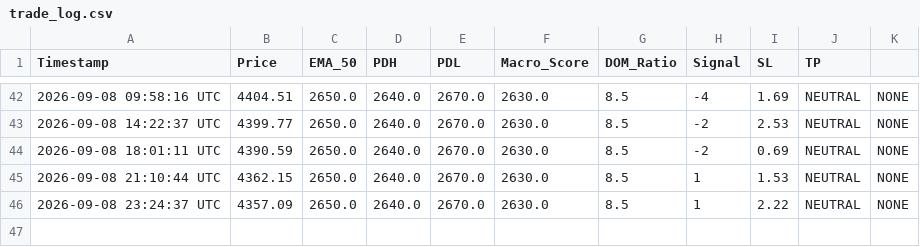
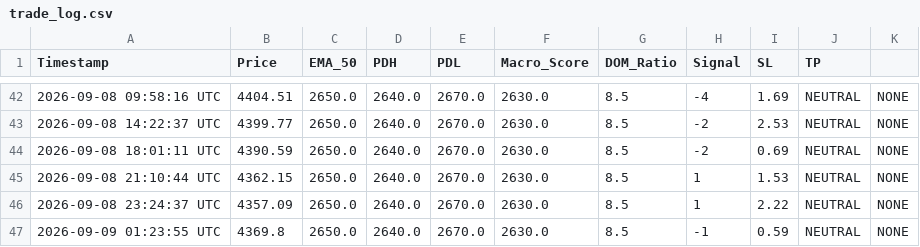
Before and after one commit to parfactmatch-cloud/gold-macro-dashboard, a CSV file: trade_log.csv, drawn as a sheet; only a part is shown, gaps mark what is left out; the diff names each change by its address in the sheet, - before the commit and + after, or states it on an @@ line.

```diff
--- a/trade_log.csv
+++ b/trade_log.csv
+row 47: 2026-09-09 01:23:55 UTC | 4369.8 | 2650.0 | 2640.0 | 2670.0 | 2630.0 | 8.5 | -1 | 0.59 | NEUTRAL | NONE
```
